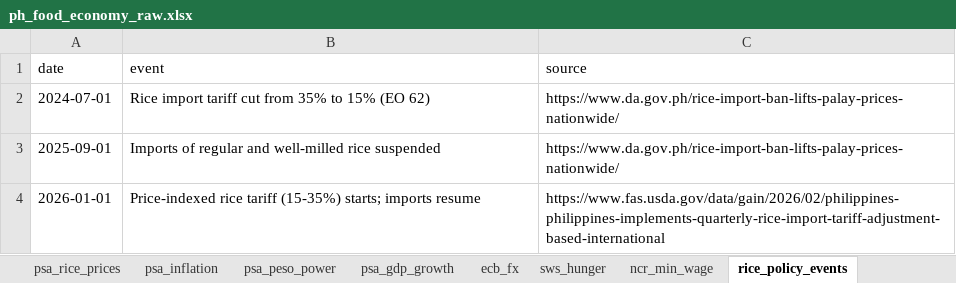
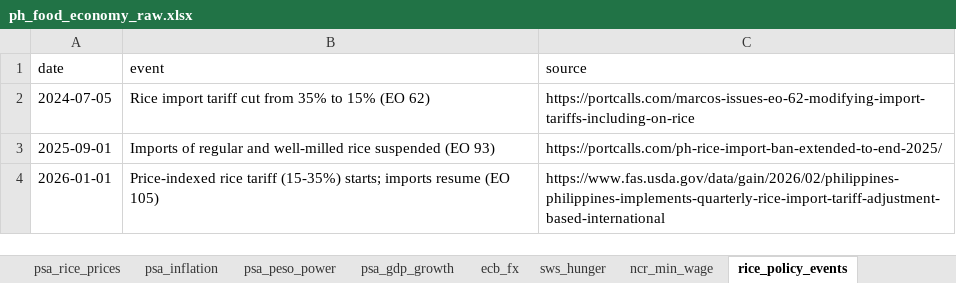
Before and after one commit to KeigoDev/Food-Affordability-PH-2026-a-Power-BI-data-story-on-real-data, an Excel workbook: raw/ph_food_economy_raw.xlsx, sheet rice_policy_events, drawn as a sheet; values as stored, in another font and other column widths than the file's, no borders; the diff names each change by its address in the sheet, - before the commit and + after, or states it on an @@ line.

Commit message:
Correct rice tariff-cut date and tighten data sources
- EO 62 tariff cut dated 5 Jul 2024 (was 1 Jul); events name EO 62, 93, 105
- Specific source links for NCR-25 wage order and rice policy events
- Re-extracted raw workbook and rebuilt dashboard and download zip
- Remove stray .DS_Store from powerbi/

```diff
--- a/raw/ph_food_economy_raw.xlsx (sheet rice_policy_events)
+++ b/raw/ph_food_economy_raw.xlsx (sheet rice_policy_events)
-A2 (date): 2024-07-01
+A2 (date): 2024-07-05
-C2 (source): https://www.da.gov.ph/rice-import-ban-lifts-palay-prices-nationwide/
+C2 (source): https://portcalls.com/marcos-issues-eo-62-modifying-import-tariffs-including-on-rice
-B3 (event): …rice suspended
+B3 (event): …rice suspended (EO 93)
-C3 (source): https://www.da.gov.ph/rice-import-ban-lifts-palay-prices-nationwide/
+C3 (source): https://portcalls.com/ph-rice-import-ban-extended-to-end-2025/
-B4 (event): …imports resume
+B4 (event): …imports resume (EO 105)
```
Also changed, not shown: sheet about, sheet ncr_min_wage, 5 other files.
